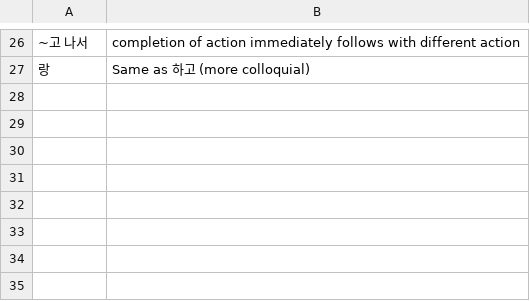
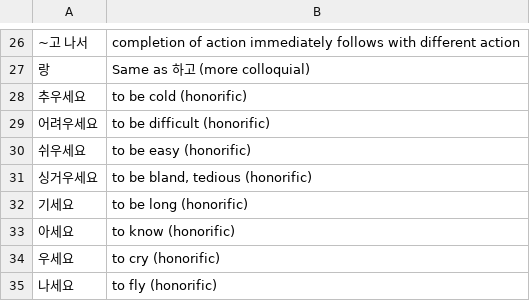
Before and after one commit to nilanshutwinkle/random-notes, a CSV file: Korean Grammar/kcc-int-1.grammar.csv, drawn as a sheet; only a part is shown, gaps mark what is left out.

```diff
--- a/Korean Grammar/kcc-int-1.grammar.csv
+++ b/Korean Grammar/kcc-int-1.grammar.csv
@@ -27 +27,9 @@
 "랑","Same as 하고 (more colloquial)"
+"추우세요","to be cold (honorific)"
+"어려우세요","to be difficult (honorific)"
+"쉬우세요","to be easy (honorific)"
+"싱거우세요","to be bland, tedious (honorific)"
+"기세요","to be long (honorific)"
+"아세요","to know (honorific)"
+"우세요","to cry (honorific)"
+"나세요","to fly (honorific)"
```
Also changed, not shown: Korean Vocabulary/kcc-int-1.vocab.csv.
